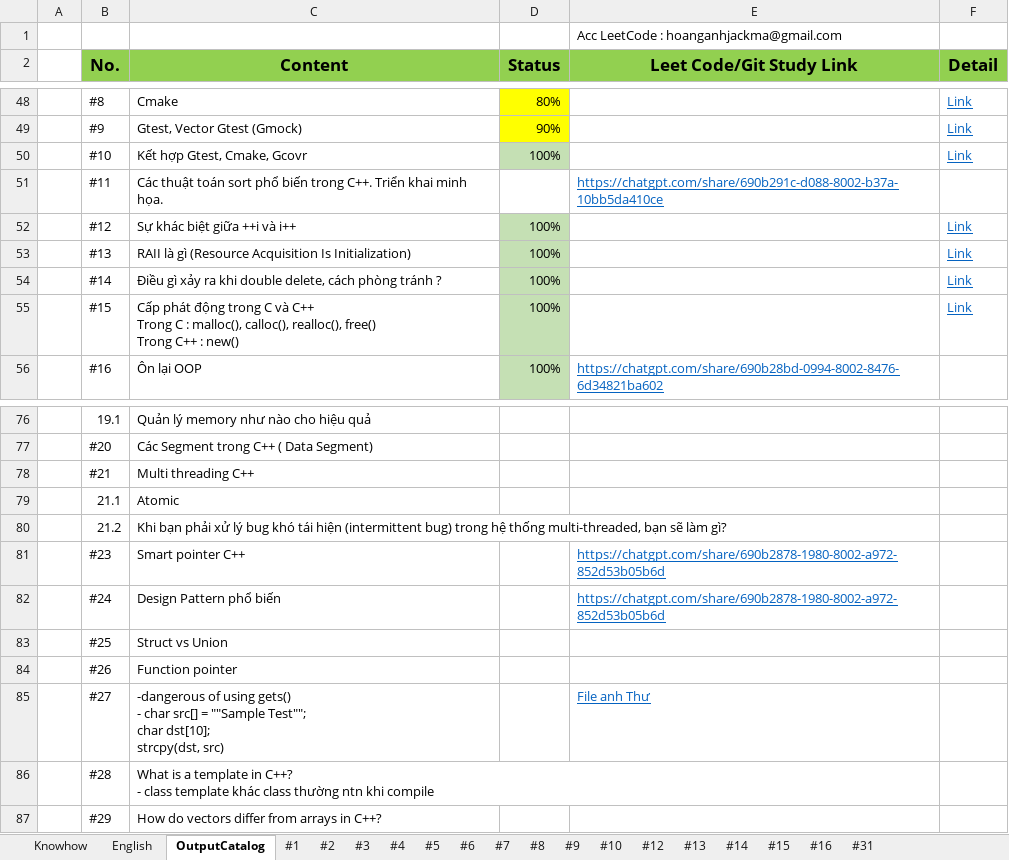
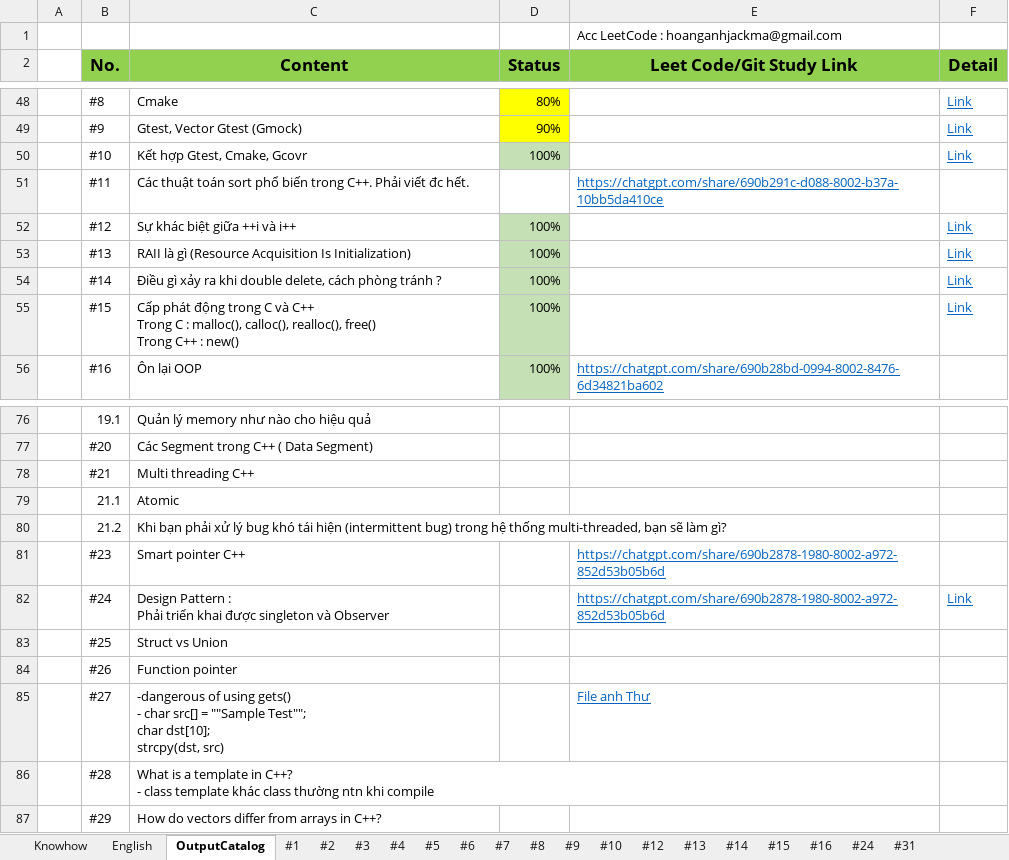
Before and after one commit to HoangAnh-Dinh/C-_Learning, an Excel workbook: Study_CL.xlsx, sheet OutputCatalog, drawn as a sheet; only a part is shown, gaps mark what is left out; values as stored, in another font and other column widths than the file's, no borders; ↵ is a line break in a cell; the diff names each change by its address in the sheet, - before the commit and + after, or states it on an @@ line.

Commit message:
AnhDXH day singleton

```diff
--- a/Study_CL.xlsx (sheet OutputCatalog)
+++ b/Study_CL.xlsx (sheet OutputCatalog)
+sheet tab: #24
-C51 (Content): …trong C++. Triển khai minh họa.
+C51 (Content): …trong C++. Phải viết đc hết.
-C82 (Content): Design Pattern phổ biến
+C82 (Content): Design Pattern : ↵ Phải triển khai được singleton và Observer
-F82 (Detail): (empty)
+F82 (Detail): Link
```
Also changed, not shown: sheet #31, charts or pictures, 4 other files.
